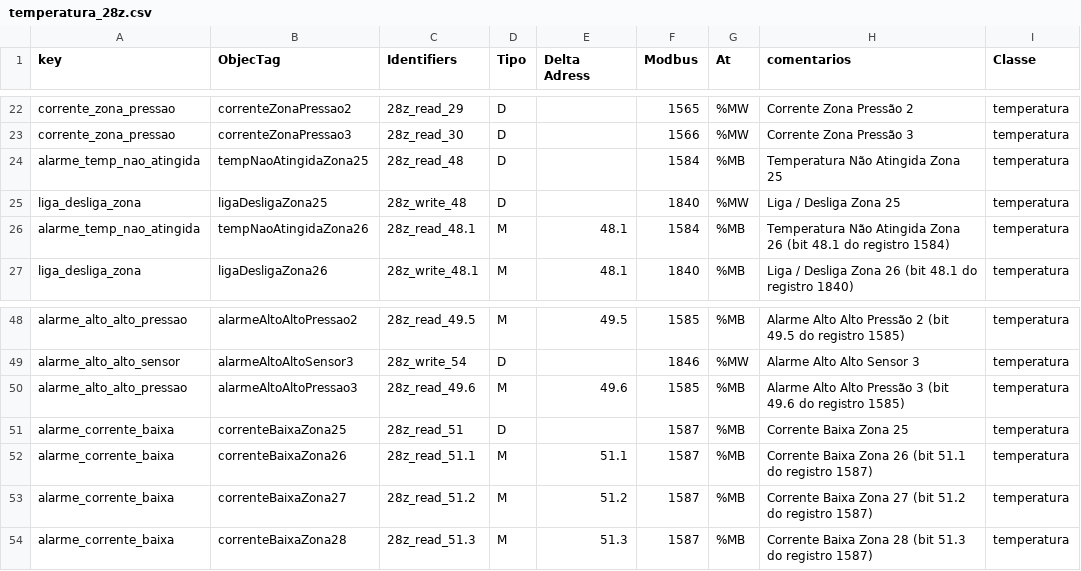
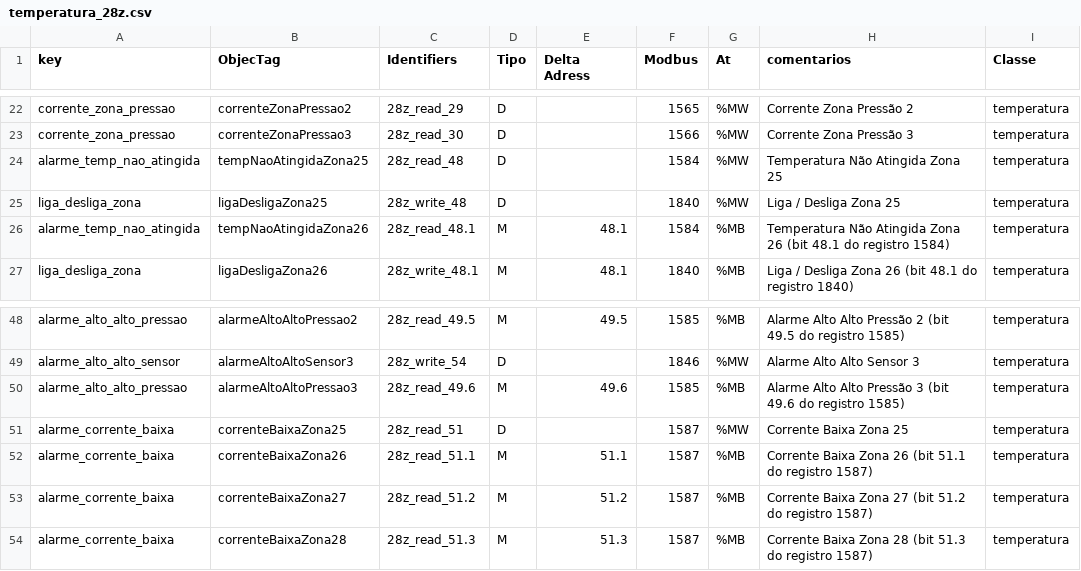
Before and after one commit to AbnerVasconcelos/gateway-mms-01, a CSV file: tables/temperatura_28z.csv, drawn as a sheet; only a part is shown, gaps mark what is left out.

```diff
--- a/tables/temperatura_28z.csv
+++ b/tables/temperatura_28z.csv
@@ -23,3 +23,3 @@ corrente_zona_pressao,correnteZonaPressao2,28z_read_29,D,,1565,%MW,Corrente Zona
 corrente_zona_pressao,correnteZonaPressao3,28z_read_30,D,,1566,%MW,Corrente Zona Pressão 3,temperatura
-alarme_temp_nao_atingida,tempNaoAtingidaZona25,28z_read_48,D,,1584,%MB,Temperatura Não Atingida Zona 25,temperatura
+alarme_temp_nao_atingida,tempNaoAtingidaZona25,28z_read_48,D,,1584,%MW,Temperatura Não Atingida Zona 25,temperatura
 liga_desliga_zona,ligaDesligaZona25,28z_write_48,D,,1840,%MW,Liga / Desliga Zona 25,temperatura
@@ -50,3 +50,3 @@ alarme_alto_alto_sensor,alarmeAltoAltoSensor3,28z_write_54,D,,1846,%MW,Alarme Al
 alarme_alto_alto_pressao,alarmeAltoAltoPressao3,28z_read_49.6,M,49.6,1585,%MB,Alarme Alto Alto Pressão 3 (bit 49.6 do registro 1585),temperatura
-alarme_corrente_baixa,correnteBaixaZona25,28z_read_51,D,,1587,%MB,Corrente Baixa Zona 25,temperatura
+alarme_corrente_baixa,correnteBaixaZona25,28z_read_51,D,,1587,%MW,Corrente Baixa Zona 25,temperatura
 alarme_corrente_baixa,correnteBaixaZona26,28z_read_51.1,M,51.1,1587,%MB,Corrente Baixa Zona 26 (bit 51.1 do registro 1587),temperatura
```
Also changed, not shown: tables/mapeamento_clp.csv, tables/temperatura_24z.csv, 29 other files.
